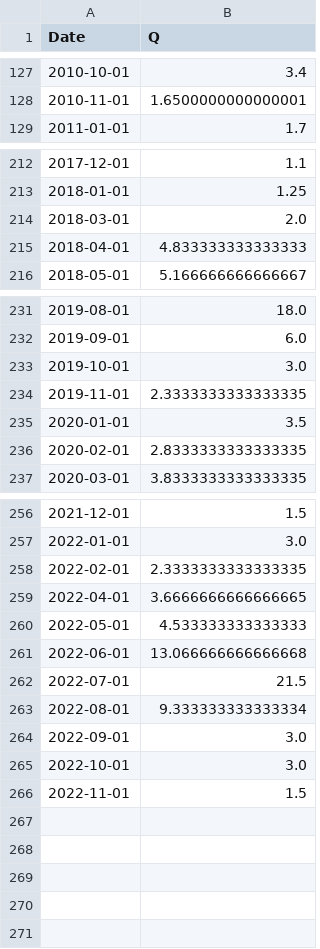
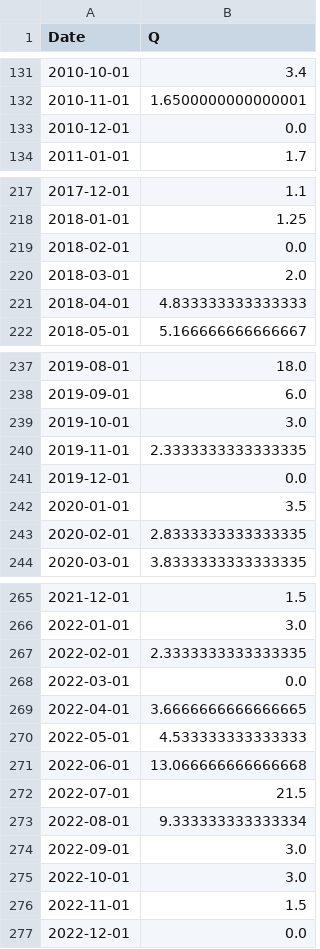
Before and after one commit to hydrosolutions/taqsim, a CSV file: data/Sink_Eski Tuyatortor_monthly_2000_2022.csv (was data/Sink_Eski Tuyatortor_monthly_2000_2021.csv), drawn as a sheet; only a part is shown, gaps mark what is left out; the diff covers the shown part only.

```diff
--- a/data/Sink_Eski Tuyatortor_monthly_2000_2021.csv
+++ b/data/Sink_Eski Tuyatortor_monthly_2000_2022.csv
@@ -128,2 +132,3 @@ Date,Q
 2010-11-01,1.6500000000000001
+2010-12-01,0.0
 2011-01-01,1.7
@@ -213,2 +218,3 @@ Date,Q
 2018-01-01,1.25
+2018-02-01,0.0
 2018-03-01,2.0
@@ -234,2 +240,3 @@ Date,Q
 2019-11-01,2.3333333333333335
+2019-12-01,0.0
 2020-01-01,3.5
@@ -258,2 +267,3 @@ Date,Q
 2022-02-01,2.3333333333333335
+2022-03-01,0.0
 2022-04-01,3.6666666666666665
@@ -266 +276,2 @@ Date,Q
 2022-11-01,1.5
+2022-12-01,0.0
```
Also changed, not shown: 6 added rows elsewhere in this file, data/DemandNode_Info.csv, data/Sink_Eski Ankhor_monthly_2000_2022.csv, 4 other files.
